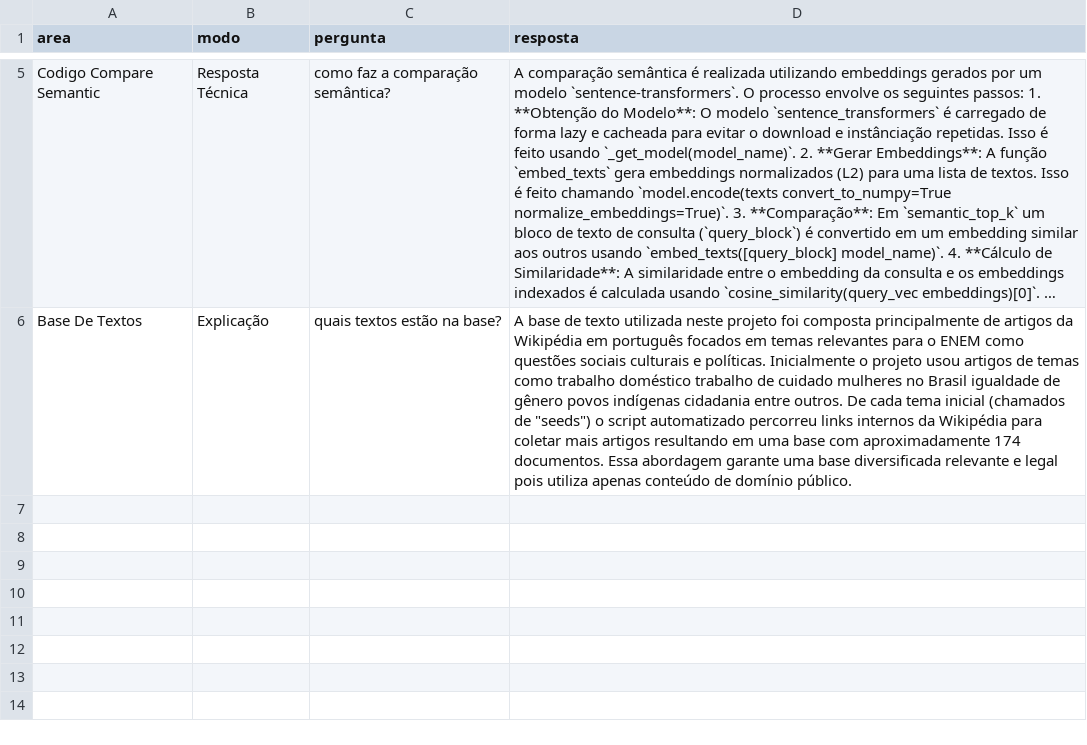
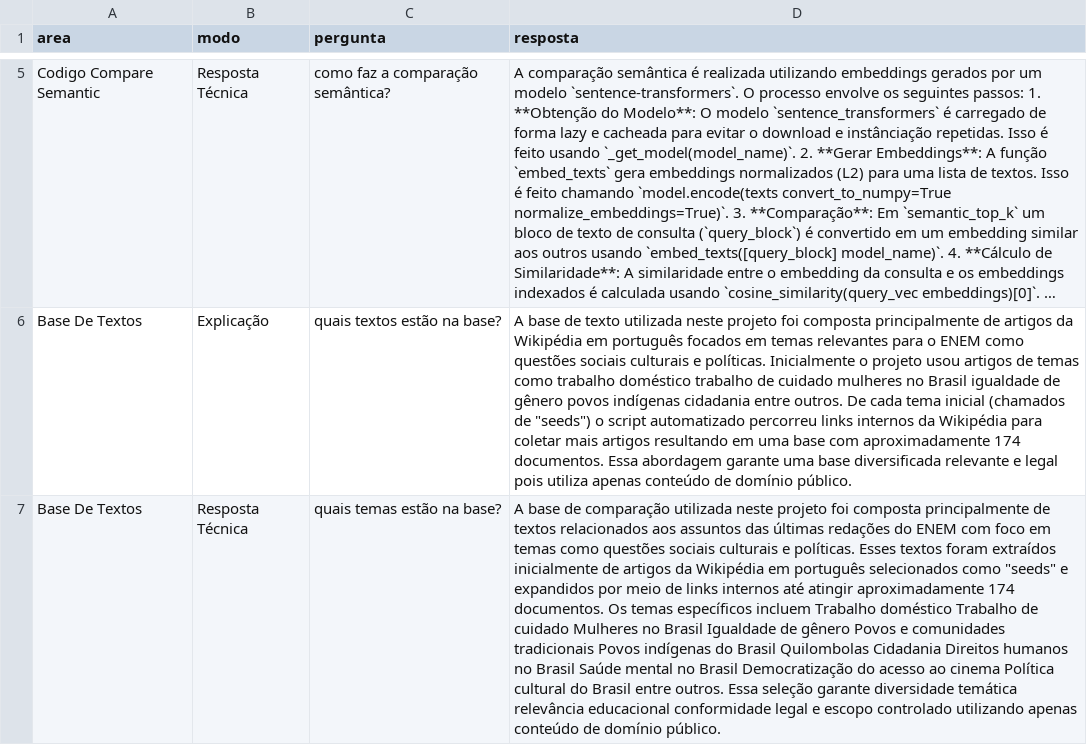
Before and after one commit to ethelbeluzzi/detector-plagio-parafrase-deploy, a CSV file: feedbacks/log.csv, drawn as a sheet; only a part is shown, gaps mark what is left out; long unchanged cells end in …; the diff names each change by its address in the sheet, - before the commit and + after, or states it on an @@ line.

Commit message:
append chat history

```diff
--- a/feedbacks/log.csv
+++ b/feedbacks/log.csv
+row 7: Base De Textos | Resposta Técnica | quais temas estão na base? | A base de comparação utilizada neste projeto foi composta principalmente de textos relacionados aos assuntos das últimas redações do ENEM com foco em temas como questões sociais culturais e políticas. Esses textos foram extraídos inicialmente de artigos da Wikipédia em português selecionados como "seeds" e expandidos por meio de links internos até atingir aproximadamente 174 documentos. Os temas específicos incluem Trabalho doméstico Trabalho de cuidado Mulheres no Brasil Igualdade de gênero Povos e comunidades tradicionais Povos indígenas do Brasil Quilombolas Cidadania Direitos humanos no Brasil Saúde mental no Brasil Democratização do acesso ao cinema Política cultural do Brasil entre outros. Essa seleção garante diversidade temática relevância educacional conformidade legal e escopo controlado utilizando apenas conteúdo de domínio público.
```
